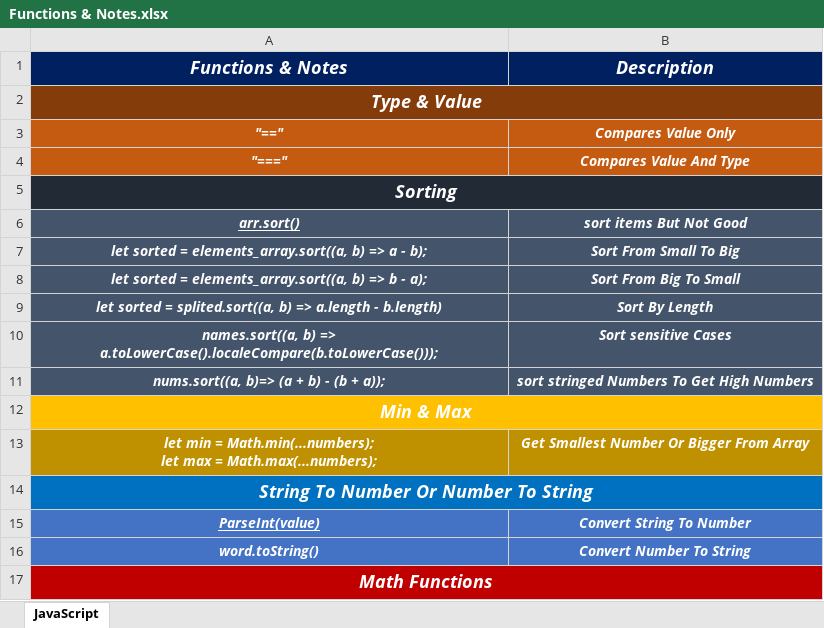
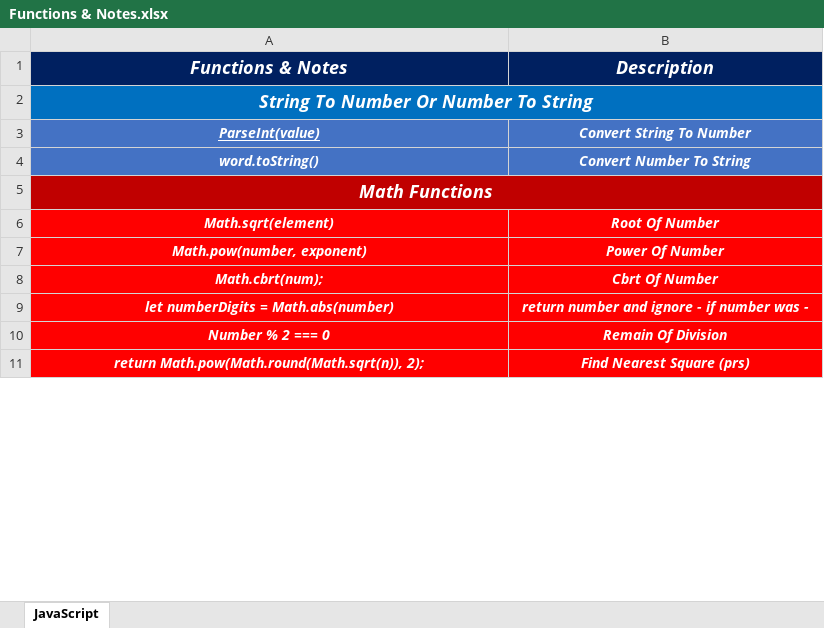
Before and after one commit to Marawan-Saqr/Problem-Solving, an Excel workbook: Code & Notes/Functions & Notes.xlsx, sheet JavaScript, drawn as a sheet; only a part is shown; the shorter side is filled out with more unchanged rows; values as stored, in another font and other column widths than the file's, no borders; ↵ is a line break in a cell; the diff names each change by its address in the sheet, - before the commit and + after, or states it on an @@ line.

```diff
--- a/Code & Notes/Functions & Notes.xlsx (sheet JavaScript)
+++ b/Code & Notes/Functions & Notes.xlsx (sheet JavaScript)
-row 2: Type & Value
-row 3: "==" | Compares Value Only
-row 4: "===" | Compares Value And Type
-row 5: Sorting
-row 6: arr.sort() | sort items But Not Good
-row 7: let sorted = elements_array.sort((a, b) => a - b); | Sort From Small To Big
-row 8: let sorted = elements_array.sort((a, b) => b - a); | Sort From Big To Small
-row 9: let sorted = splited.sort((a, b) => a.length - b.length) | Sort By Length
-row 10: names.sort((a, b) => a.toLowerCase().localeCompare(b.toLowerCase())); | Sort sensitive Cases
-row 11: nums.sort((a, b)=> (a + b) - (b + a)); | sort stringed Numbers To Get High Numbers
-row 12: Min & Max
-row 13: let min = Math.min(...numbers); ↵ let max = Math.max(...numbers); | Get Smallest Number Or Bigger From Array
```
Also changed, not shown: Problem Solving History.xlsx, 13 other files.
